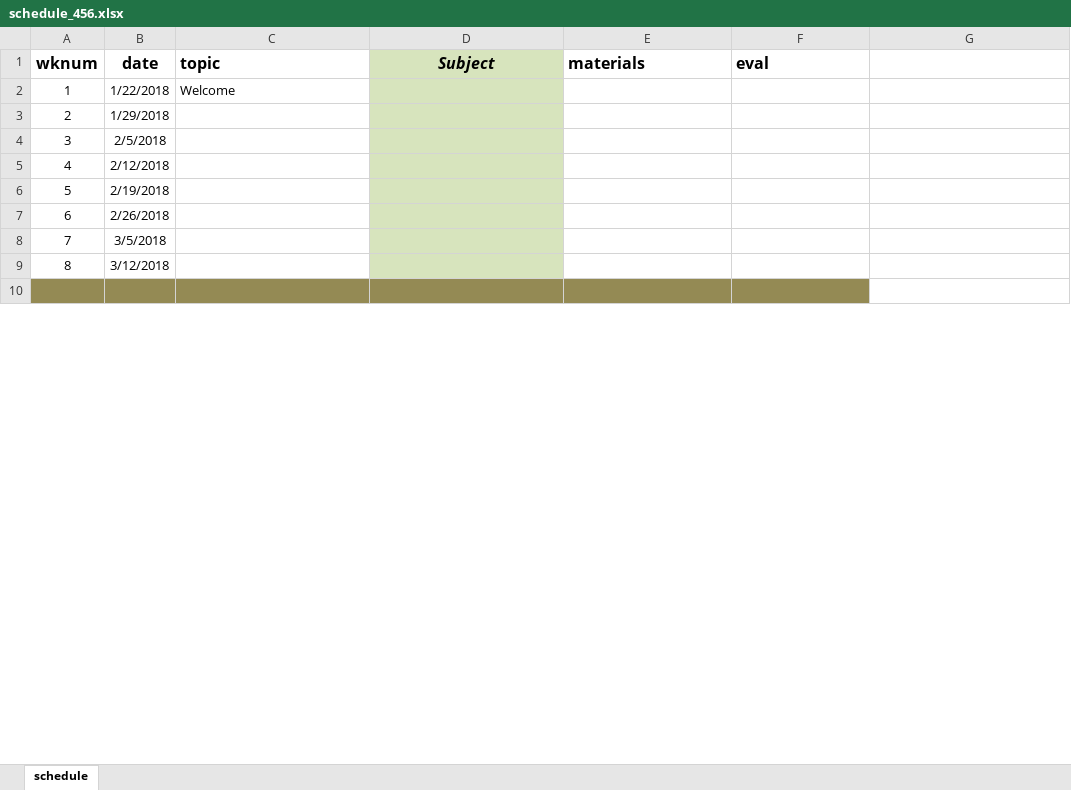
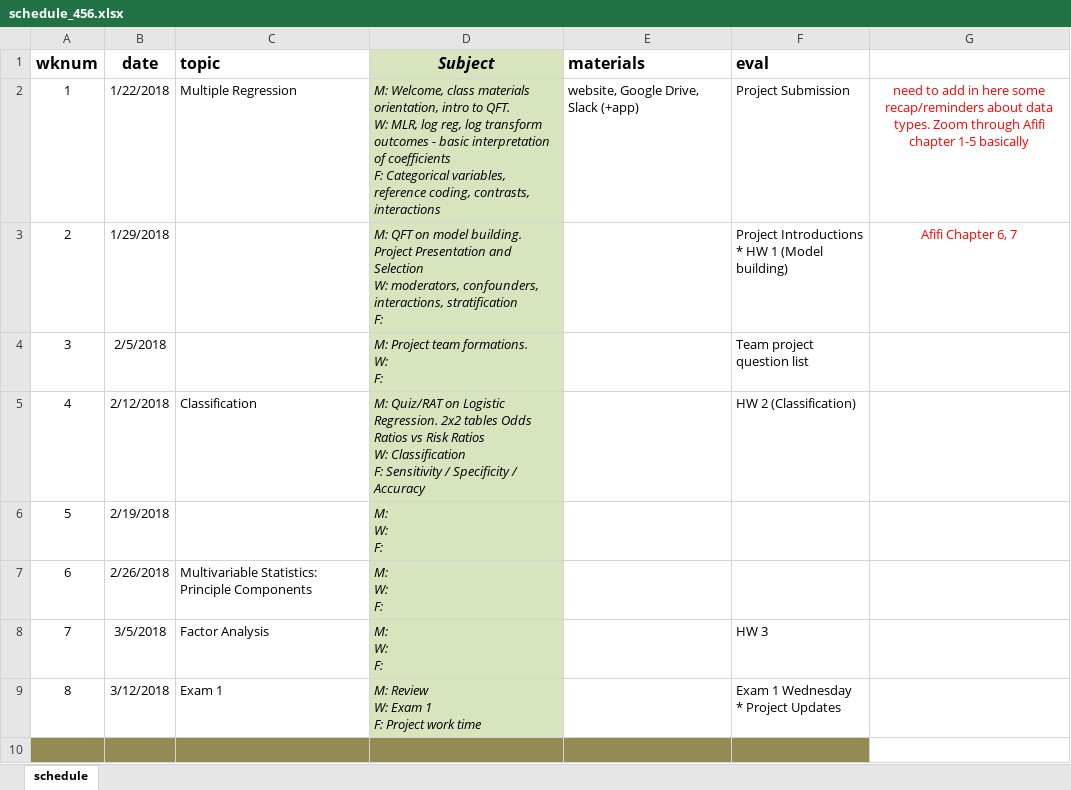
Before and after one commit to norcalbiostat/MATH456, an Excel workbook: schedule_456.xlsx, sheet schedule, drawn as a sheet; only a part is shown; values as stored, in another font and other column widths than the file's, no borders; ↵ is a line break in a cell; the diff covers the shown part only; the diff names each change by its address in the sheet, - before the commit and + after, or states it on an @@ line.

```diff
--- a/schedule_456.xlsx (sheet schedule)
+++ b/schedule_456.xlsx (sheet schedule)
-C2 (topic): Welcome
+C2 (topic): Multiple Regression
-D2 (Subject): (empty)
+D2 (Subject): M: Welcome, class materials orientation, intro to QFT. ↵ W: MLR, log reg, log transform outcomes - basic interpretation of coefficients ↵ F: Categorical variables, reference coding, contrasts, interactions
-E2 (materials): (empty)
+E2 (materials): website, Google Drive, Slack (+app)
-F2 (eval): (empty)
+F2 (eval): Project Submission
-G2: (empty)
+G2: need to add in here some recap/reminders about data types. Zoom through Afifi chapter 1-5 basically
-D3 (Subject): (empty)
+D3 (Subject): M: QFT on model building. Project Presentation and Selection ↵ W: moderators, confounders, interactions, stratification ↵ F:
-F3 (eval): (empty)
+F3 (eval): Project Introductions ↵ * HW 1 (Model building)
-G3: (empty)
+G3: Afifi Chapter 6, 7
-D4 (Subject): (empty)
+D4 (Subject): M: Project team formations. ↵ W: ↵ F:
-F4 (eval): (empty)
+F4 (eval): Team project question list
-C5 (topic): (empty)
+C5 (topic): Classification
-D5 (Subject): (empty)
+D5 (Subject): M: Quiz/RAT on Logistic Regression. 2x2 tables Odds Ratios vs Risk Ratios ↵ W: Classification ↵ F: Sensitivity / Specificity / Accuracy
-F5 (eval): (empty)
+F5 (eval): HW 2 (Classification)
-D6:D8 (Subject): (empty)
+D6:D8 (Subject): M: ↵ W: ↵ F:
-C7 (topic): (empty)
+C7 (topic): Multivariable Statistics: Principle Components
-C8 (topic): (empty)
+C8 (topic): Factor Analysis
-F8 (eval): (empty)
+F8 (eval): HW 3
-C9 (topic): (empty)
+C9 (topic): Exam 1
-D9 (Subject): (empty)
+D9 (Subject): M: Review ↵ W: Exam 1 ↵ F: Project work time
-F9 (eval): (empty)
+F9 (eval): Exam 1 Wednesday ↵ * Project Updates
```
Also changed, not shown: 17 edited cells elsewhere in this sheet, 3 other files.
